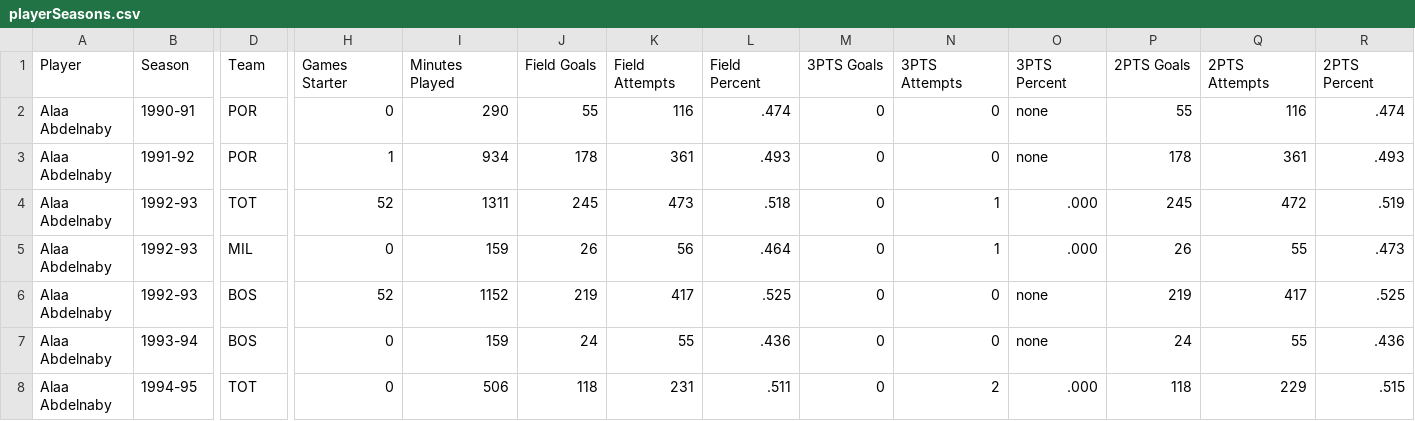
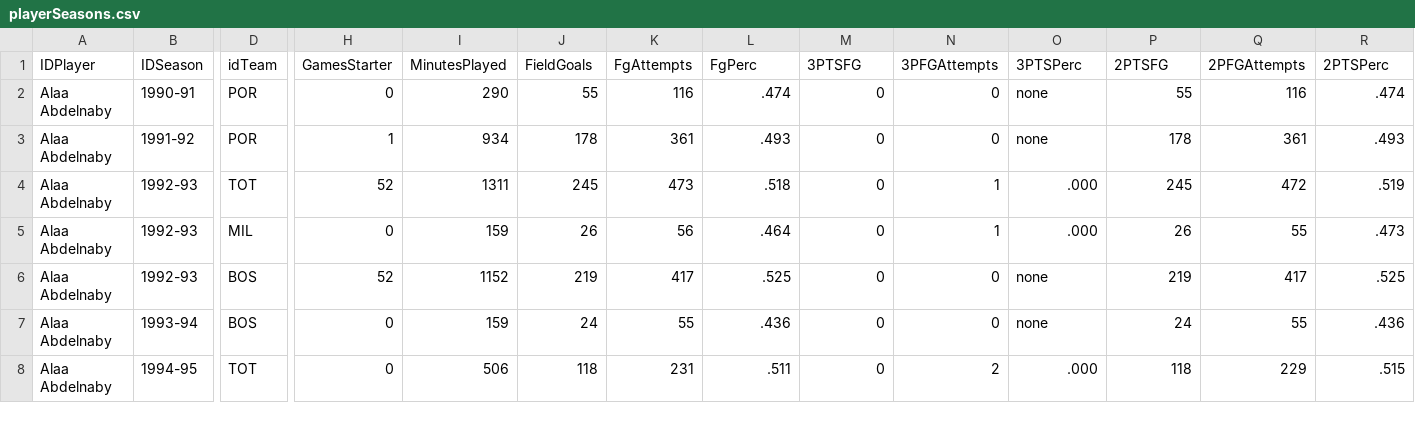
Before and after one commit to joellpz/M06-UF2-JDBC, a CSV file: data/CSV/playerSeasons.csv, drawn as a sheet; only a part is shown, gaps mark what is left out; the diff covers the shown part only; the diff names each change by its address in the sheet, - before the commit and + after, or states it on an @@ line.

```diff
--- a/data/CSV/playerSeasons.csv
+++ b/data/CSV/playerSeasons.csv
-A1: Player
+A1: IDPlayer
-B1: Season
+B1: IDSeason
-D1: Team
+D1: idTeam
-H1: Games Starter
+H1: GamesStarter
-I1: Minutes Played
+I1: MinutesPlayed
-J1: Field Goals
+J1: FieldGoals
-K1: Field Attempts
+K1: FgAttempts
-L1: Field Percent
+L1: FgPerc
-M1: 3PTS Goals
+M1: 3PTSFG
-N1: 3PTS Attempts
+N1: 3PFGAttempts
-O1: 3PTS Percent
+O1: 3PTSPerc
-P1: 2PTS Goals
+P1: 2PTSFG
-Q1: 2PTS Attempts
+Q1: 2PFGAttempts
-R1: 2PTS Percent
+R1: 2PTSPerc
```
Also changed, not shown: 8 edited cells elsewhere in this file, data/CSV/games.csv, data/CSV/players.csv, 19 other files.
